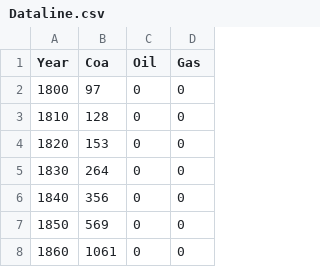
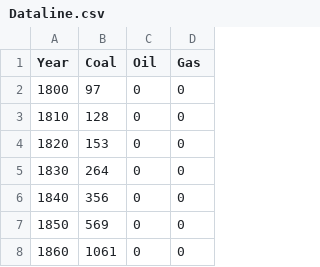
Before and after one commit to john153bro/D3.jsData, a CSV file: Dataline.csv, drawn as a sheet; only a part is shown.

Commit message:
Update Dataline.csv

```diff
--- a/Dataline.csv
+++ b/Dataline.csv
@@ -1,2 +1,2 @@
-Year,Coa,Oil,Gas
+Year,Coal,Oil,Gas
 1800,97,0,0
```
